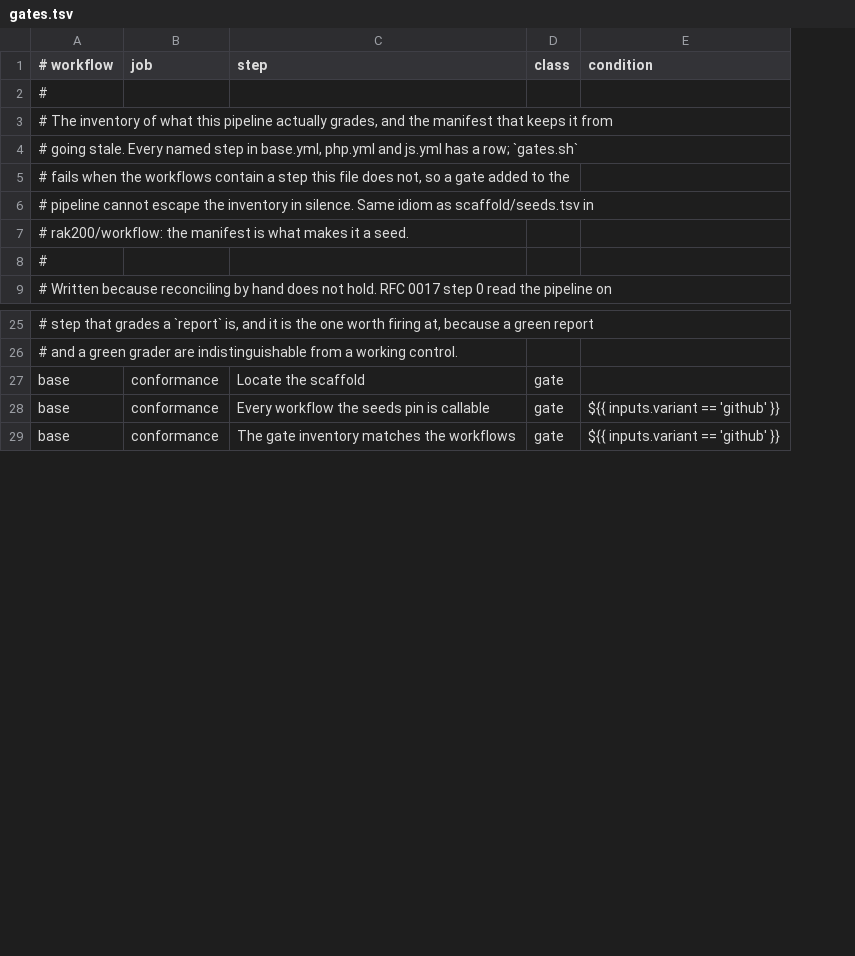
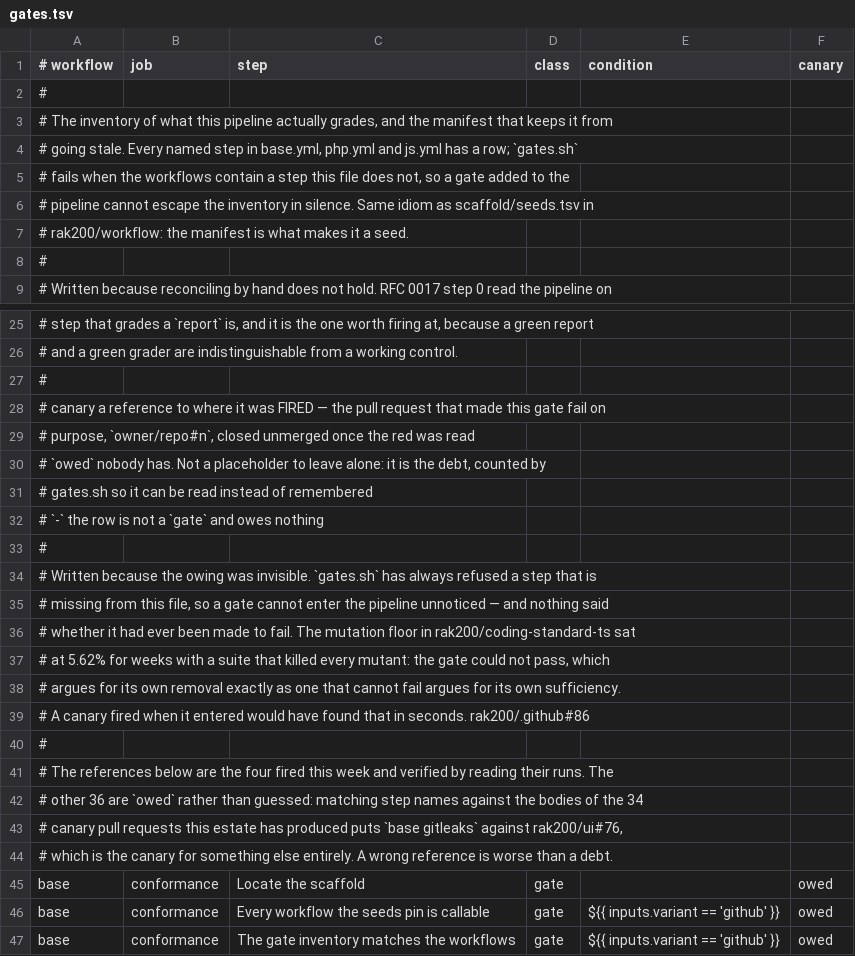
Before and after one commit to rak200/.github, a TSV file: scripts/gates.tsv, drawn as a sheet; only a part is shown, gaps mark what is left out; the diff names each change by its address in the sheet, - before the commit and + after, or states it on an @@ line.

```diff
--- a/scripts/gates.tsv
+++ b/scripts/gates.tsv
+column F (canary), rows 45-47: all owed
+row 27: #
+row 28: # canary a reference to where it was FIRED — the pull request that made this gate fail on
+row 29: # purpose, `owner/repo#n`, closed unmerged once the red was read
+row 30: # `owed` nobody has. Not a placeholder to leave alone: it is the debt, counted by
+row 31: # gates.sh so it can be read instead of remembered
+row 32: # `-` the row is not a `gate` and owes nothing
+row 33: #
+row 34: # Written because the owing was invisible. `gates.sh` has always refused a step that is
+row 35: # missing from this file, so a gate cannot enter the pipeline unnoticed — and nothing said
+row 36: # whether it had ever been made to fail. The mutation floor in rak200/coding-standard-ts sat
+row 37: # at 5.62% for weeks with a suite that killed every mutant: the gate could not pass, which
+row 38: # argues for its own removal exactly as one that cannot fail argues for its own sufficiency.
+row 39: # A canary fired when it entered would have found that in seconds. rak200/.github#86
+row 40: #
+row 41: # The references below are the four fired this week and verified by reading their runs. The
+row 42: # other 36 are `owed` rather than guessed: matching step names against the bodies of the 34
+row 43: # canary pull requests this estate has produced puts `base gitleaks` against rak200/ui#76,
+row 44: # which is the canary for something else entirely. A wrong reference is worse than a debt.
```
Also changed, not shown: 1 other file.
